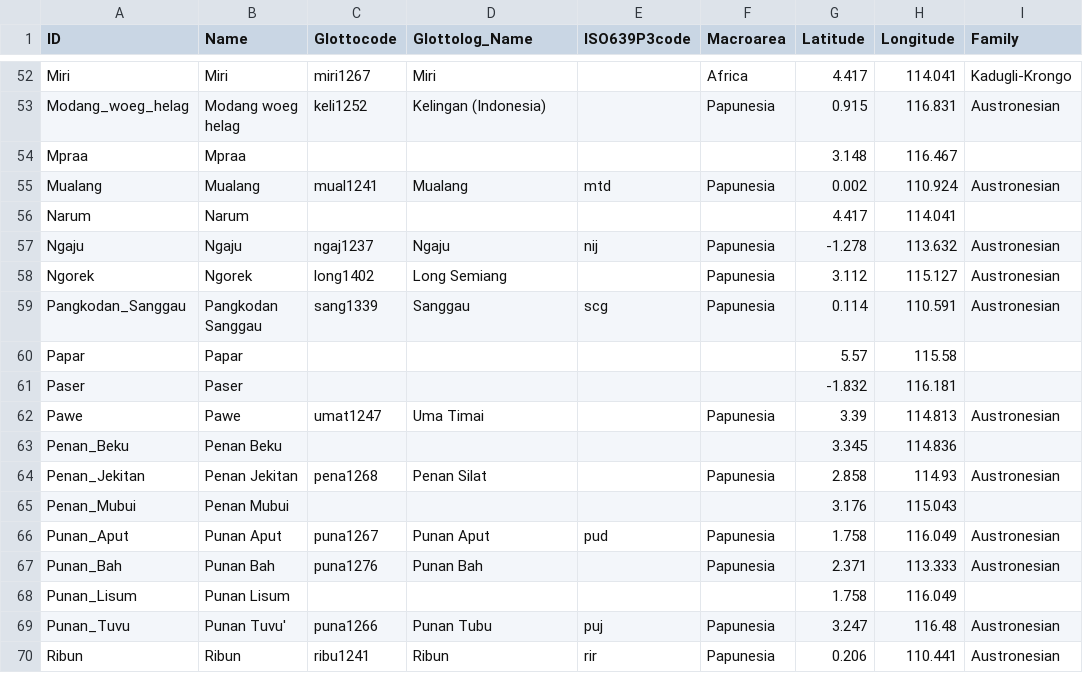
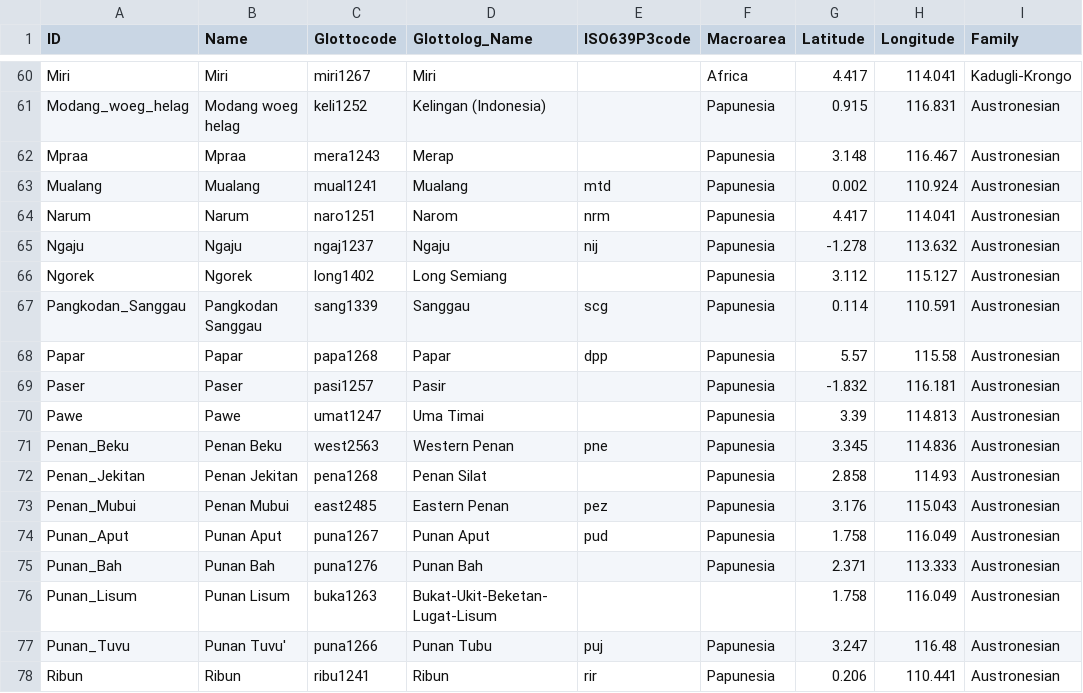
Before and after one commit to lexibank/smithborneo, a CSV file: cldf/languages.csv, drawn as a sheet; only a part is shown, gaps mark what is left out; the diff covers the shown part only.

Commit message:
CLDF conversion

```diff
--- a/cldf/languages.csv
+++ b/cldf/languages.csv
@@ -53,5 +61,5 @@ Miri,Miri,miri1267,Miri,,Africa,4.417,114.041,Kadugli-Krongo
 Modang_woeg_helag,Modang woeg helag,keli1252,Kelingan (Indonesia),,Papunesia,0.915,116.831,Austronesian
-Mpraa,Mpraa,,,,,3.148,116.467,
+Mpraa,Mpraa,mera1243,Merap,,Papunesia,3.148,116.467,Austronesian
 Mualang,Mualang,mual1241,Mualang,mtd,Papunesia,0.002,110.924,Austronesian
-Narum,Narum,,,,,4.417,114.041,
+Narum,Narum,naro1251,Narom,nrm,Papunesia,4.417,114.041,Austronesian
 Ngaju,Ngaju,ngaj1237,Ngaju,nij,Papunesia,-1.278,113.632,Austronesian
@@ -59,11 +67,11 @@ Ngorek,Ngorek,long1402,Long Semiang,,Papunesia,3.112,115.127,Austronesian
 Pangkodan_Sanggau,Pangkodan Sanggau,sang1339,Sanggau,scg,Papunesia,0.114,110.591,Austronesian
-Papar,Papar,,,,,5.57,115.58,
-Paser,Paser,,,,,-1.832,116.181,
+Papar,Papar,papa1268,Papar,dpp,Papunesia,5.57,115.58,Austronesian
+Paser,Paser,pasi1257,Pasir,,Papunesia,-1.832,116.181,Austronesian
 Pawe,Pawe,umat1247,Uma Timai,,Papunesia,3.39,114.813,Austronesian
-Penan_Beku,Penan Beku,,,,,3.345,114.836,
+Penan_Beku,Penan Beku,west2563,Western Penan,pne,Papunesia,3.345,114.836,Austronesian
 Penan_Jekitan,Penan Jekitan,pena1268,Penan Silat,,Papunesia,2.858,114.93,Austronesian
-Penan_Mubui,Penan Mubui,,,,,3.176,115.043,
+Penan_Mubui,Penan Mubui,east2485,Eastern Penan,pez,Papunesia,3.176,115.043,Austronesian
 Punan_Aput,Punan Aput,puna1267,Punan Aput,pud,Papunesia,1.758,116.049,Austronesian
 Punan_Bah,Punan Bah,puna1276,Punan Bah,,Papunesia,2.371,113.333,Austronesian
-Punan_Lisum,Punan Lisum,,,,,1.758,116.049,
+Punan_Lisum,Punan Lisum,buka1263,Bukat-Ukit-Beketan-Lugat-Lisum,,,1.758,116.049,Austronesian
 Punan_Tuvu,Punan Tuvu',puna1266,Punan Tubu,puj,Papunesia,3.247,116.48,Austronesian
```
Also changed, not shown: 8 added rows and 110 edited cells elsewhere in this file, 11 other files.
